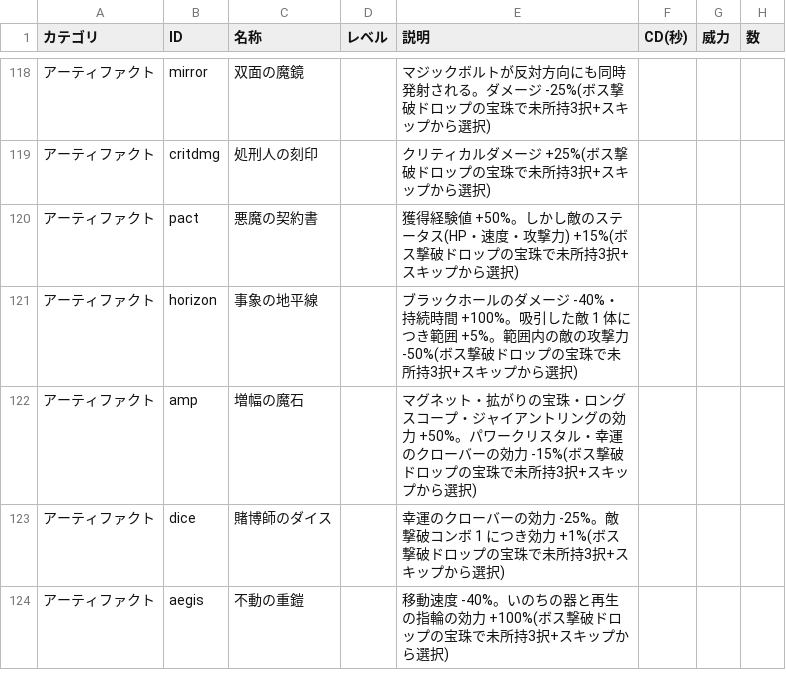
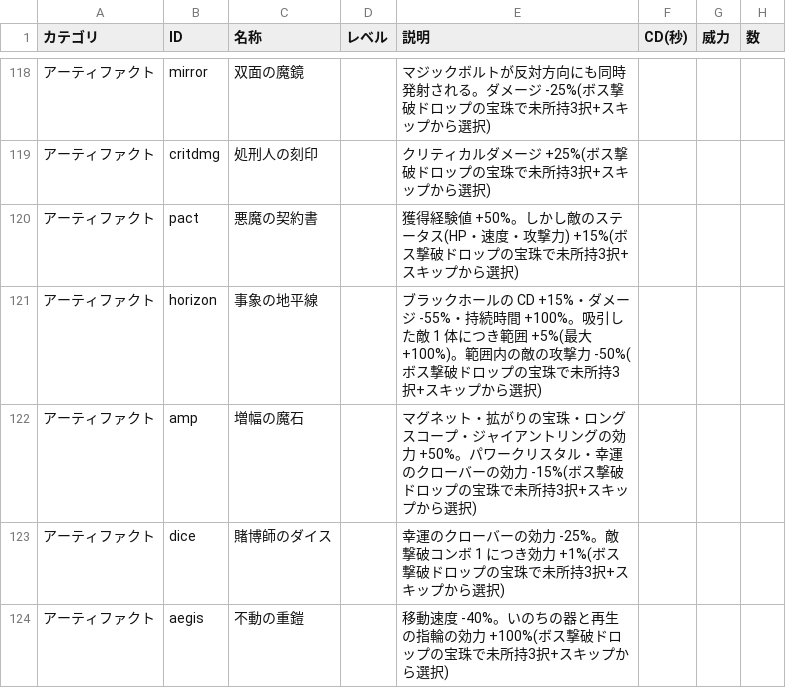
Before and after one commit to Black2856/pixel_survivors_fable5test, a CSV file: items.csv, drawn as a sheet; only a part is shown, gaps mark what is left out; the diff names each change by its address in the sheet, - before the commit and + after, or states it on an @@ line.

```diff
--- a/items.csv
+++ b/items.csv
-E121 (説明): …ホールのダメージ -40%・持続時間 +100%。吸引した敵 1 体につき範囲 +5%。範囲内…
+E121 (説明): …ホールの CD +15%・ダメージ -55%・持続時間 +100%。吸引した敵 1 体につき範囲 +5%(最大 +100%)。範囲内…
```
Also changed, not shown: 2 other files.
